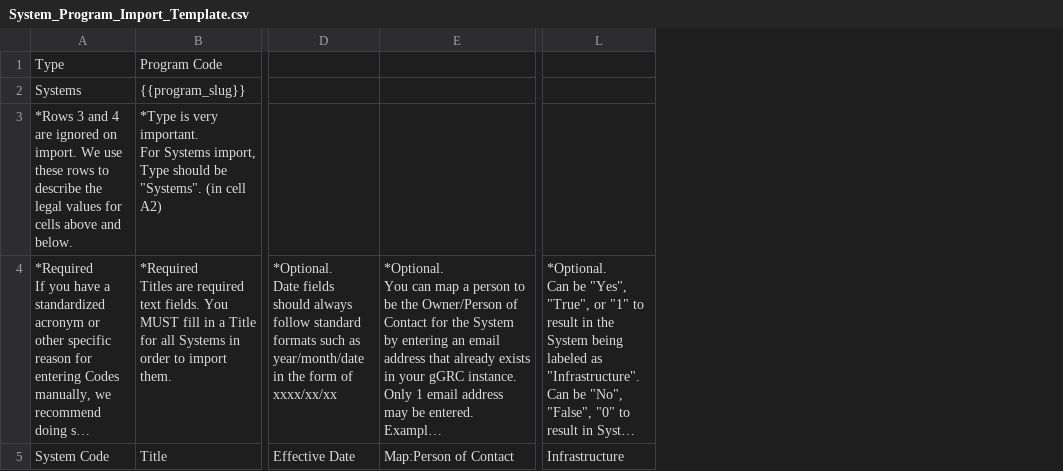
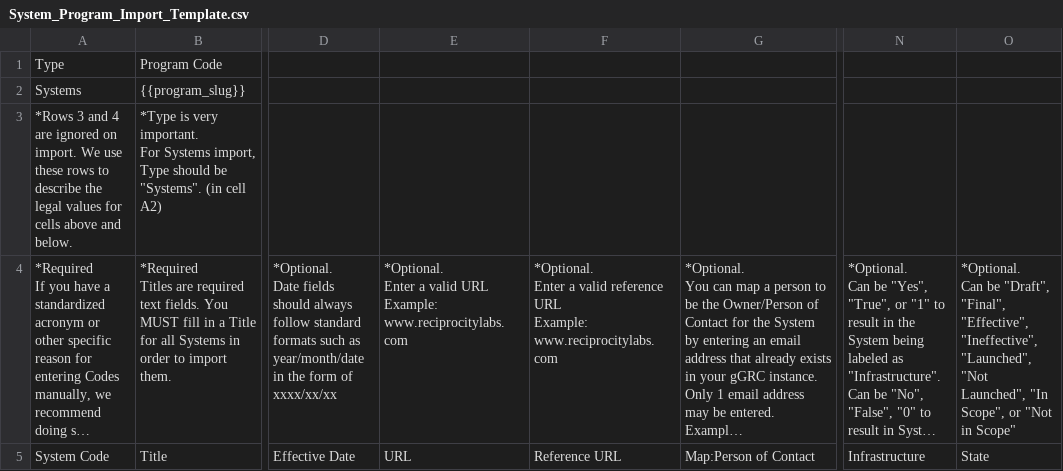
Before and after one commit to zidarsk8/ggrc-core, a CSV file: src/ggrc/templates/csv_files/System_Program_Import_Template.csv, drawn as a sheet; only a part is shown, gaps mark what is left out; long unchanged cells end in …; ↵ is a line break in a cell; the diff names each change by its address in the sheet, - before the commit and + after, or states it on an @@ line.

Commit message:
New import fields for Systems and Processes.

```diff
--- a/src/ggrc/templates/csv_files/System_Program_Import_Template.csv
+++ b/src/ggrc/templates/csv_files/System_Program_Import_Template.csv
+column E, rows 4-5: *Optional. ↵ Enter a valid URL ↵ Example: ↵ www.reciprocitylabs.com | URL
+column F, rows 4-5: *Optional. ↵ Enter a valid reference URL ↵ Example: ↵ www.reciprocitylabs.com | Reference URL
+column O, rows 4-5: *Optional. ↵ Can be "Draft", "Final", "Effective", "Ineffective", "Launched", "Not Launched", "In Scope", or "Not in Scope" | State
```
Also changed, not shown: src/ggrc/templates/csv_files/Process_Import_Template.csv, src/ggrc/templates/csv_files/System_Import_Template.csv, 2 other files.
